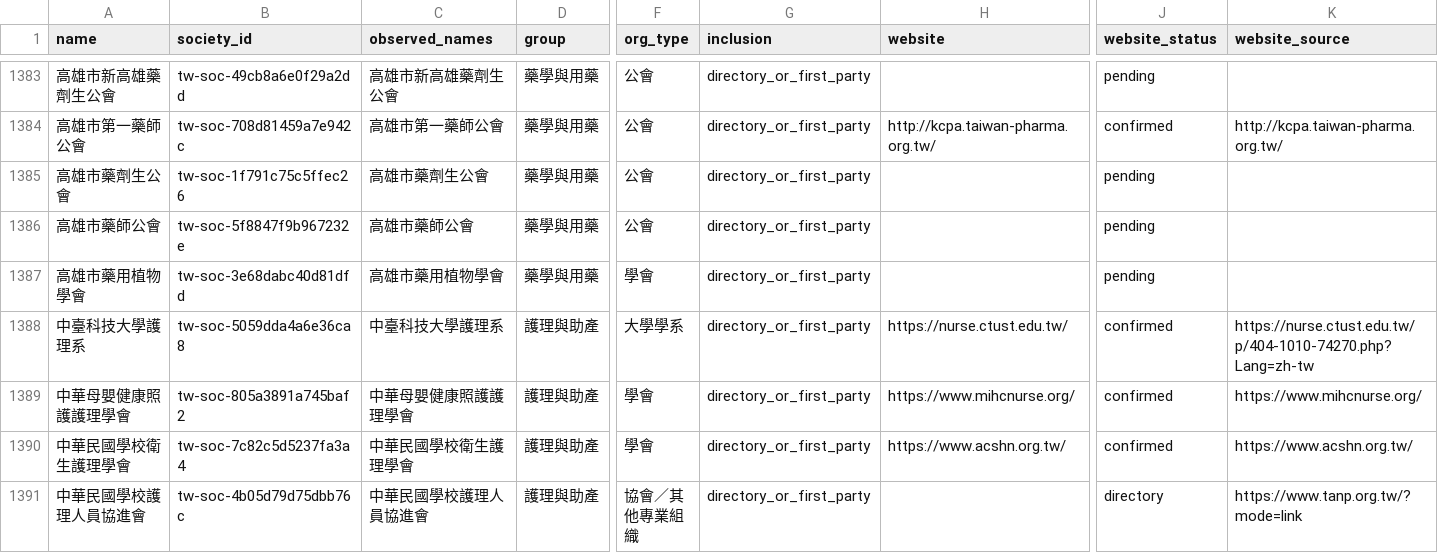
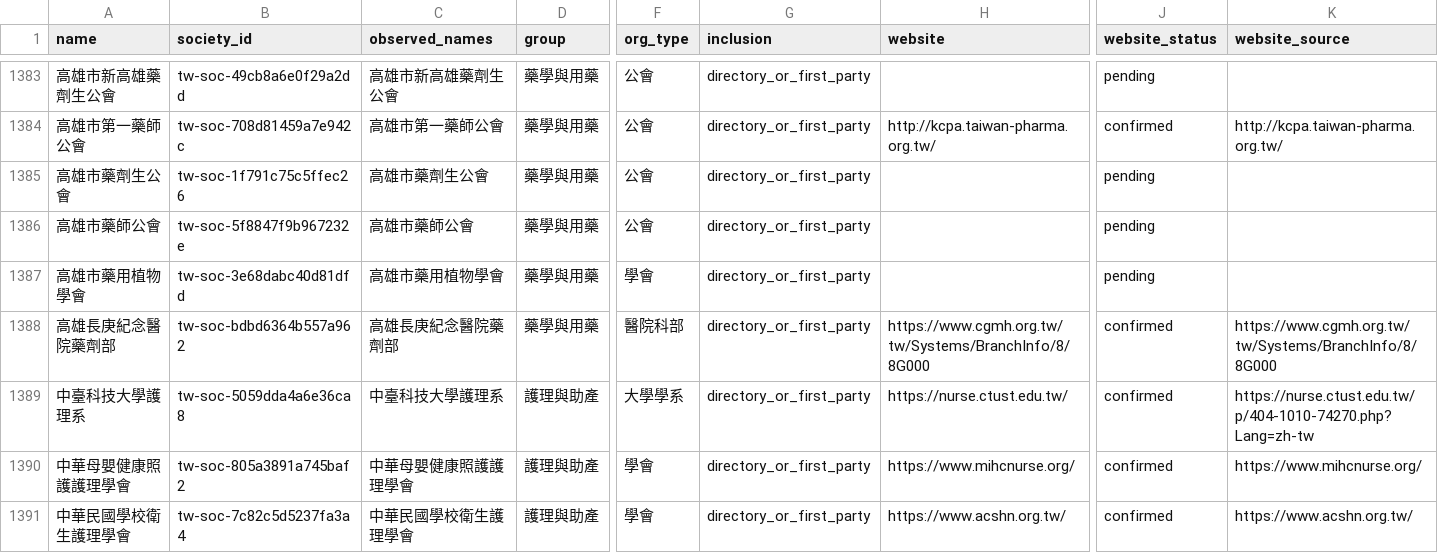
Before and after one commit to u9401066/medical-benchmark-collection, a TSV file: datasets/tw-societies/societies.tsv, drawn as a sheet; only a part is shown, gaps mark what is left out; the shorter side is filled out with more unchanged rows; rows hold the shown columns only; the diff names each change by its address in the sheet, - before the commit and + after, or states it on an @@ line.

```diff
--- a/datasets/tw-societies/societies.tsv
+++ b/datasets/tw-societies/societies.tsv
+row 1388: 高雄長庚紀念醫院藥劑部 | tw-soc-bdbd6364b557a962 | 高雄長庚紀念醫院藥劑部 | 藥學與用藥 | 醫院科部 | directory_or_first_party | https://www.cgmh.org.tw/tw/Systems/BranchInfo/8/8G000 | confirmed | https://www.cgmh.org.tw/tw/Systems/BranchInfo/8/8G000
```
Also changed, not shown: datasets/tw-societies/coverage.tsv, datasets/tw-societies/exam-sources.tsv, 37 other files.
